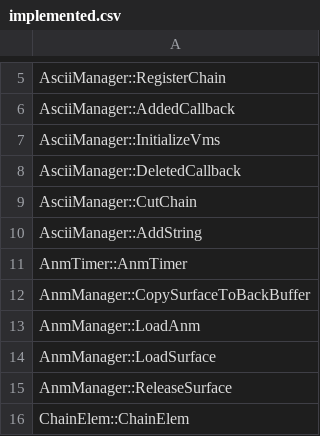
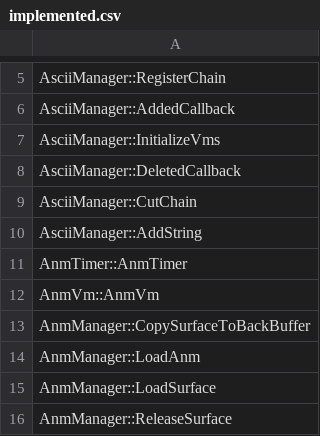
Before and after one commit to happyhavoc/th06, a CSV file: config/implemented.csv, drawn as a sheet; only a part is shown, gaps mark what is left out; the shorter side is filled out with more unchanged rows; the diff names each change by its address in the sheet, - before the commit and + after, or states it on an @@ line.

```diff
--- a/config/implemented.csv
+++ b/config/implemented.csv
+row 12: AnmVm::AnmVm
```
Also changed, not shown: 1 other file.
